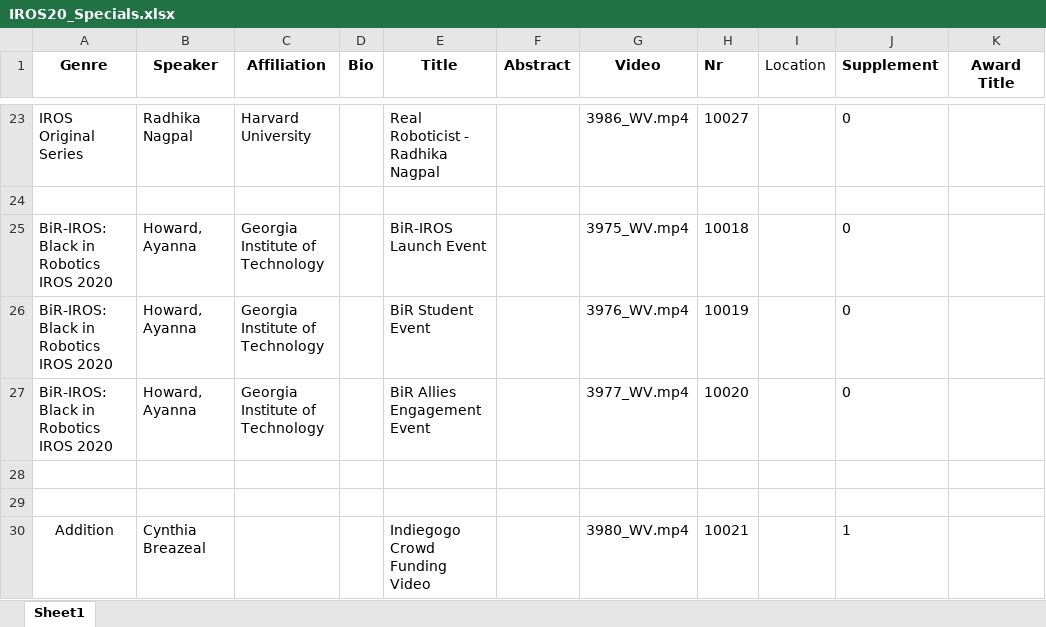
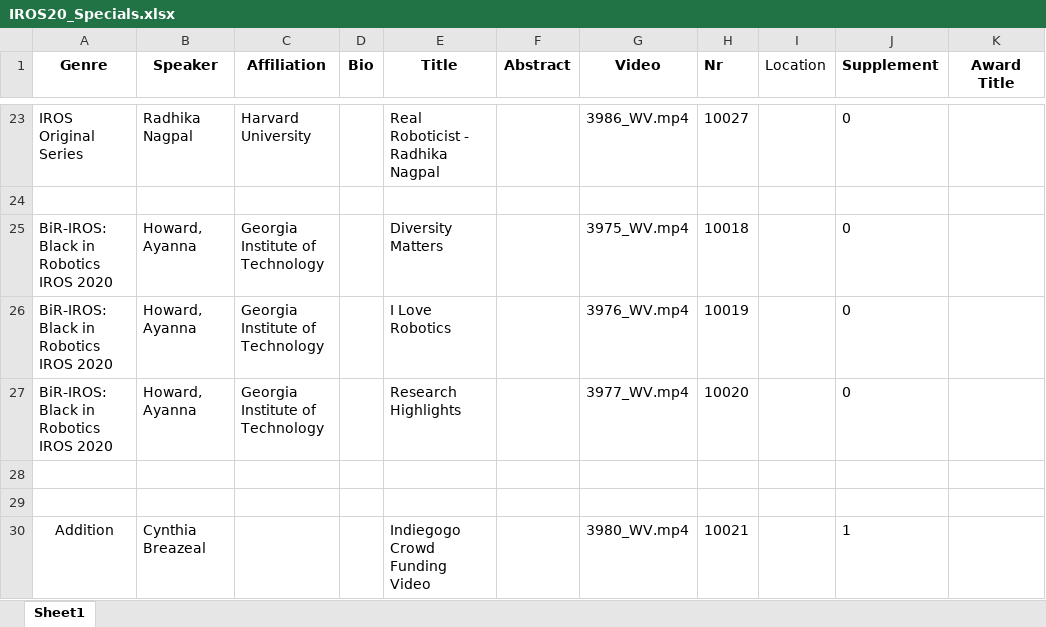
Before and after one commit to akdba0207/IROS20Ondemand, an Excel workbook: polls/IROS20_Specials.xlsx, sheet Sheet1, drawn as a sheet; only a part is shown, gaps mark what is left out; values as stored, in another font and other column widths than the file's, no borders; the diff names each change by its address in the sheet, - before the commit and + after, or states it on an @@ line.

```diff
--- a/polls/IROS20_Specials.xlsx (sheet Sheet1)
+++ b/polls/IROS20_Specials.xlsx (sheet Sheet1)
-E25 (Title): BiR-IROS Launch Event
+E25 (Title): Diversity Matters
-E26 (Title): BiR Student Event
+E26 (Title): I Love Robotics
-E27 (Title): BiR Allies Engagement Event
+E27 (Title): Research Highlights
```
Also changed, not shown: polls/IROS20_Partners.xlsx, polls/IROS20_Partners_beta.xlsx, 46 other files.
